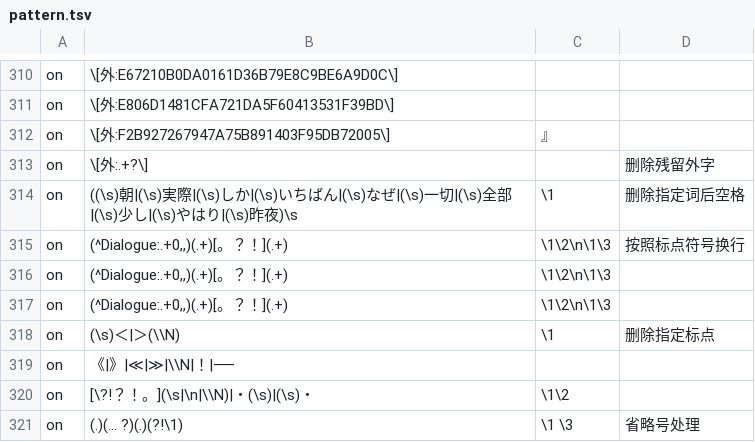
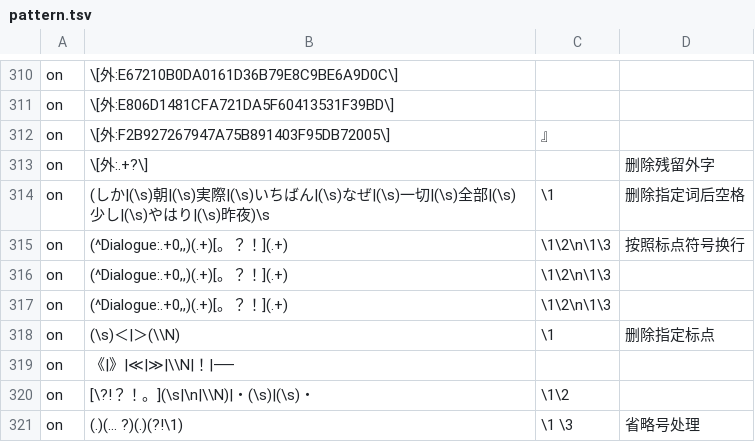
Before and after one commit to Nekomoekissaten-SUB/nekomoe-jp-formatter, a TSV file: dist/pattern.tsv, drawn as a sheet; only a part is shown, gaps mark what is left out; the diff names each change by its address in the sheet, - before the commit and + after, or states it on an @@ line.

Commit message:
前面没空格

```diff
--- a/dist/pattern.tsv
+++ b/dist/pattern.tsv
-B314: ((\s)朝|(\s)実際|(\s)しか|(\s)いちば…
+B314: (しか|(\s)朝|(\s)実際|(\s)いちば…
```
